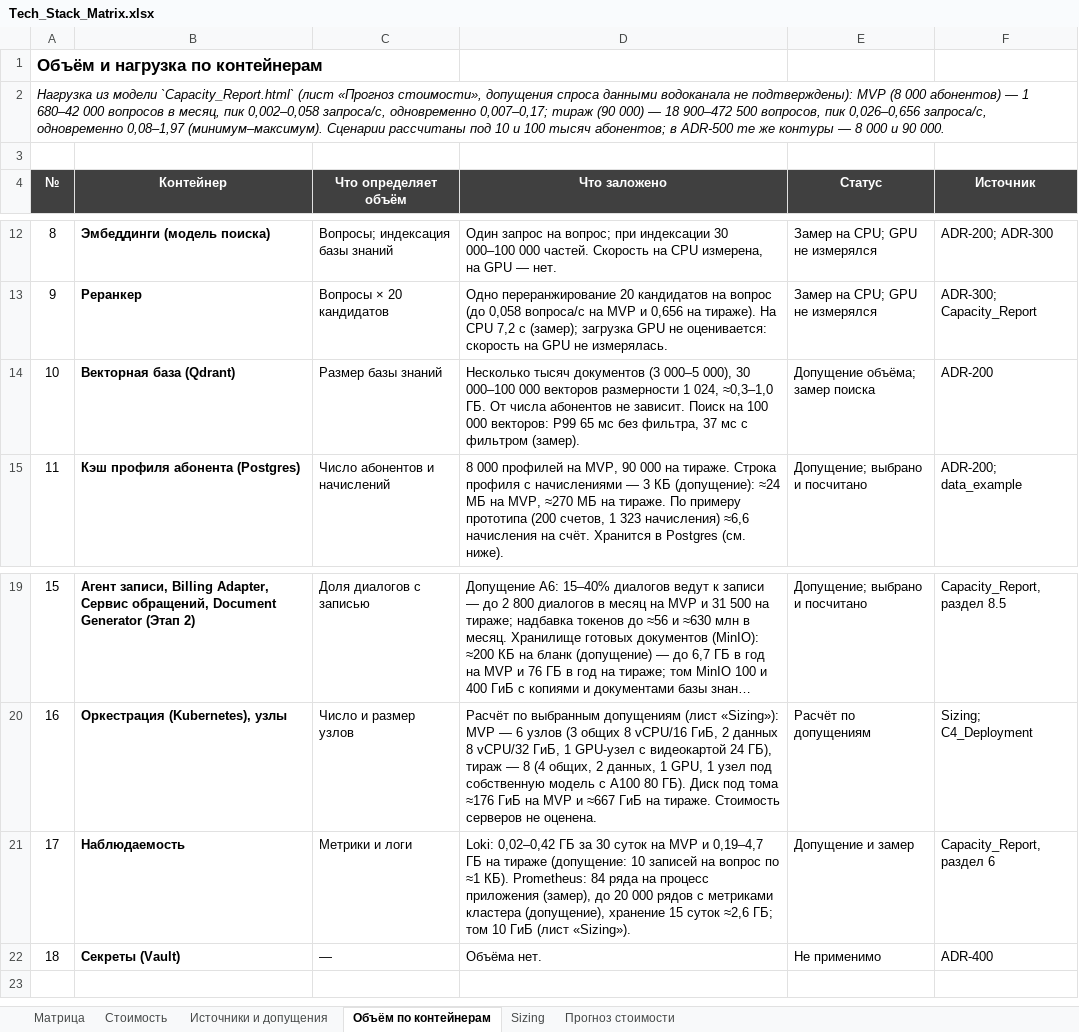
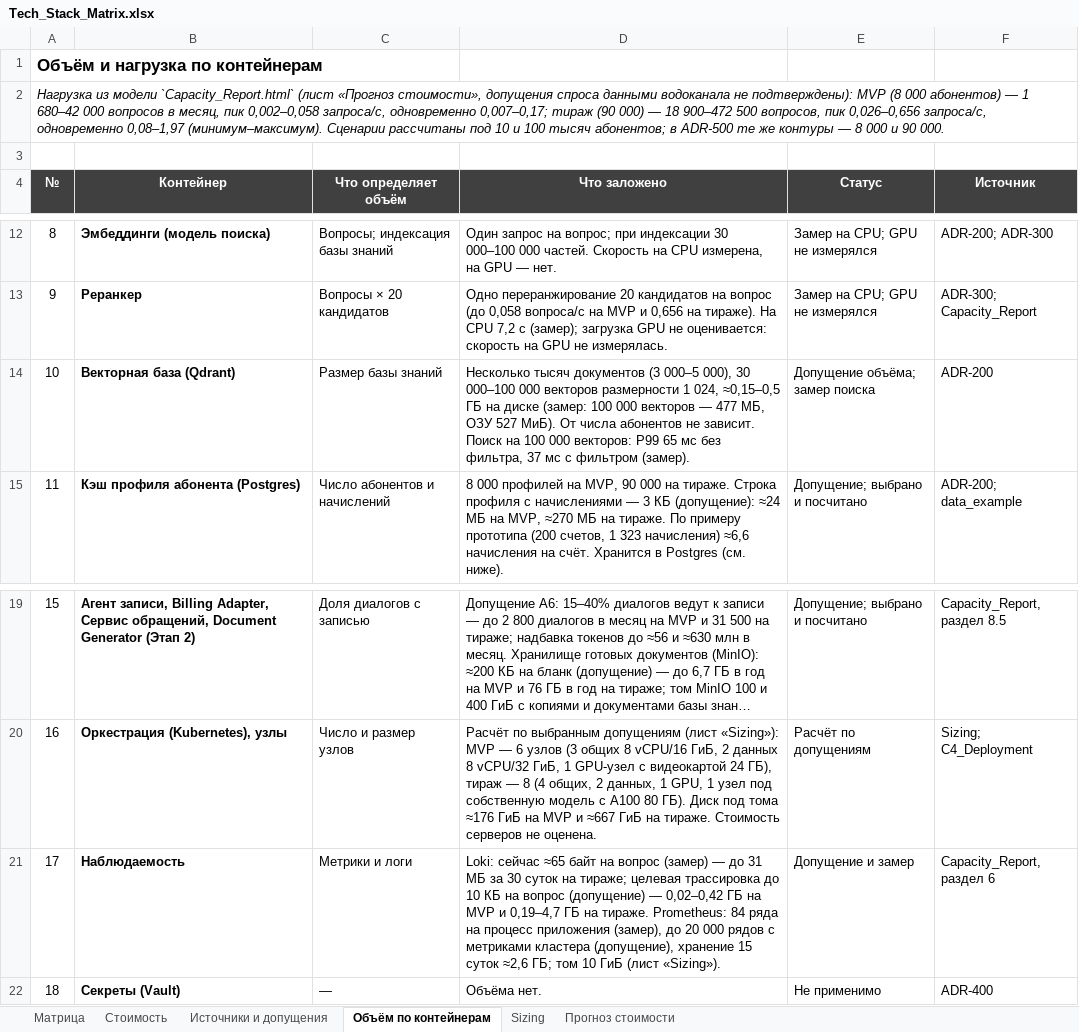
Before and after one commit to barinoff1989/vodokanal-assistant, an Excel workbook: AI_docs/Tech_Stack_Matrix.xlsx, sheet Объём по контейнерам, drawn as a sheet; only a part is shown, gaps mark what is left out; long unchanged cells end in …; values as stored, in another font and other column widths than the file's, no borders; the diff names each change by its address in the sheet, - before the commit and + after, or states it on an @@ line.

```diff
--- a/AI_docs/Tech_Stack_Matrix.xlsx (sheet Объём по контейнерам)
+++ b/AI_docs/Tech_Stack_Matrix.xlsx (sheet Объём по контейнерам)
-D14 (Что заложено): …1 024, ≈0,3–1,0 ГБ. От числа…
+D14 (Что заложено): …1 024, ≈0,15–0,5 ГБ на диске (замер: 100 000 векторов — 477 МБ, ОЗУ 527 МиБ). От числа…
-D21 (Что заложено): Loki: 0,02–0,42 ГБ за 30 суток на MVP и 0,19–4,7 ГБ на тираже (допущение: 10 записей на вопрос по ≈1 КБ). Prometheus: 84…
+D21 (Что заложено): Loki: сейчас ≈65 байт на вопрос (замер) — до 31 МБ за 30 суток на тираже; целевая трассировка до 10 КБ на вопрос (допущение) — 0,02–0,42 ГБ на MVP и 0,19–4,7 ГБ на тираже. Prometheus: 84…
```
Also changed, not shown: sheet Sizing, sheet Матрица, 4 other files.
